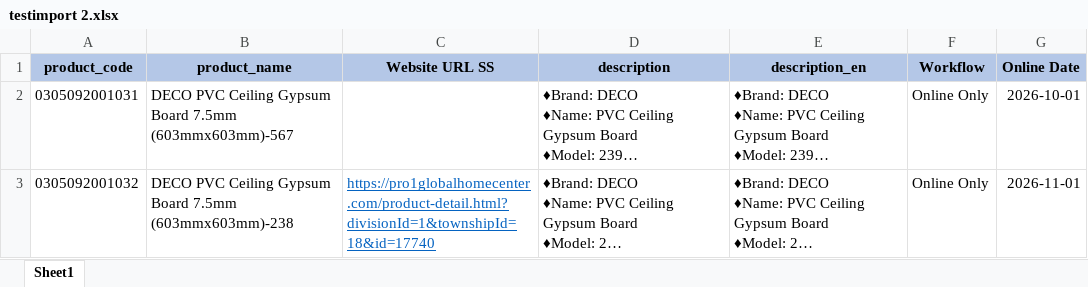
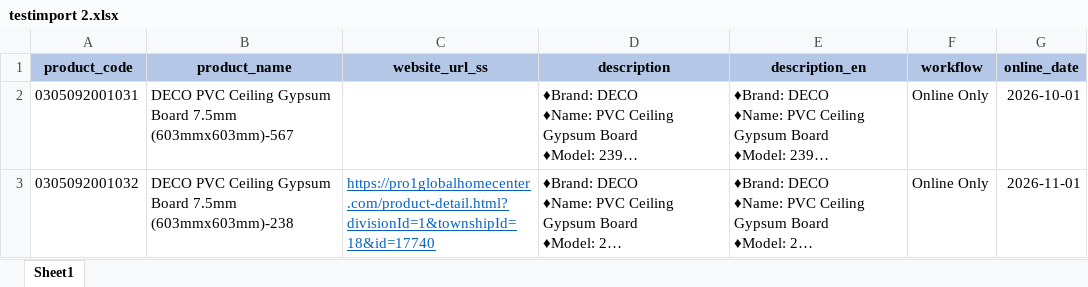
Before and after one commit to thoonshweyi/product_qr_stand, an Excel workbook: public/download/testimport 2.xlsx, sheet Sheet1, drawn as a sheet; long unchanged cells end in …; values as stored, in another font and other column widths than the file's, no borders; the diff names each change by its address in the sheet, - before the commit and + after, or states it on an @@ line.

Commit message:
workflow on update

```diff
--- a/public/download/testimport 2.xlsx (sheet Sheet1)
+++ b/public/download/testimport 2.xlsx (sheet Sheet1)
-C1: Website URL SS
+C1: website_url_ss
-F1: Workflow
+F1: workflow
-G1: Online Date
+G1: online_date
```
Also changed, not shown: 6 other files.
